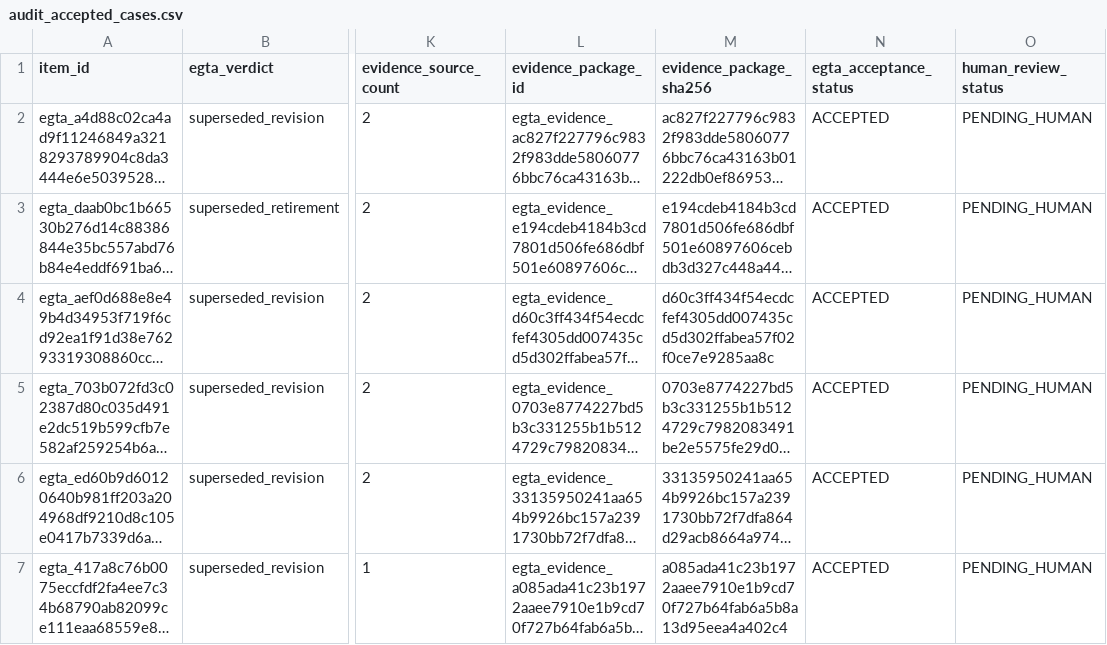
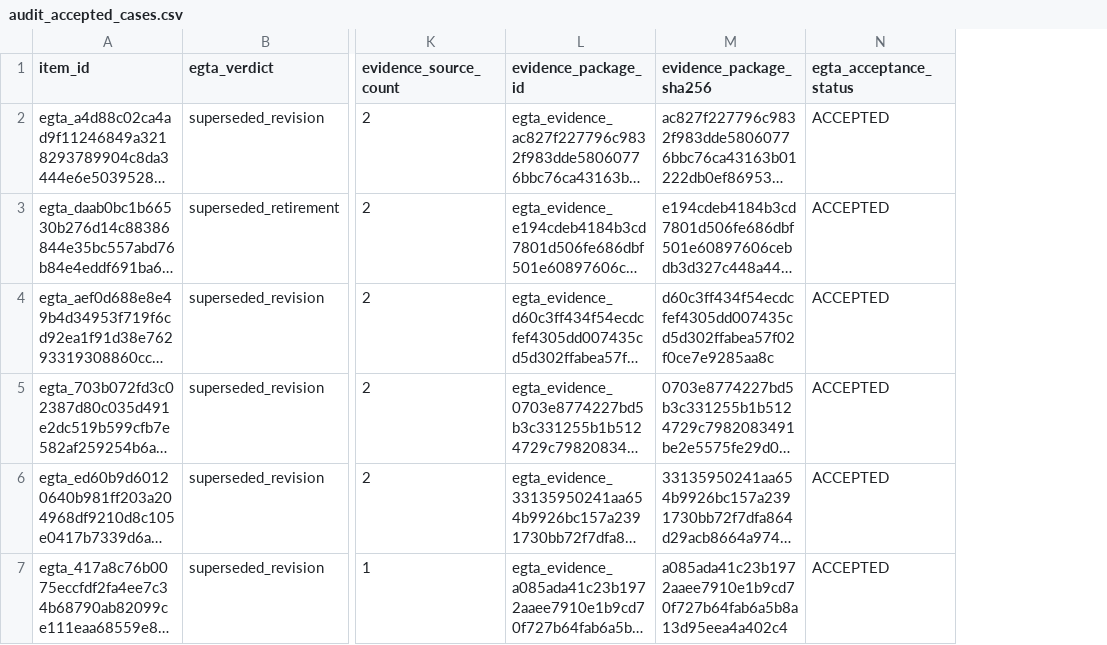
Before and after one commit to Clay-HHK/rae-egta, a CSV file: audit/final/tables/audit_accepted_cases.csv, drawn as a sheet; only a part is shown, gaps mark what is left out; long unchanged cells end in …; the diff names each change by its address in the sheet, - before the commit and + after, or states it on an @@ line.

Commit message:
chore: remove remaining human-review status references
- Drop the PENDING_HUMAN status line, column, and manifest key from the
  final evidence bundle; set the bundle status to COMPUTATIONAL_COMPLETE.
- Remove the manifest entries for the deleted human_review/ files and
  refresh the sha256 of the five bundle files edited in this cleanup.
- Remove the human-review pack generator, its call, and its test so the
  builder matches the released bundle.

```diff
--- a/audit/final/tables/audit_accepted_cases.csv
+++ b/audit/final/tables/audit_accepted_cases.csv
-column O (human_review_status), rows 2-7: all PENDING_HUMAN
```
Also changed, not shown: audit/final/source_inventory.csv, 7 other files.
